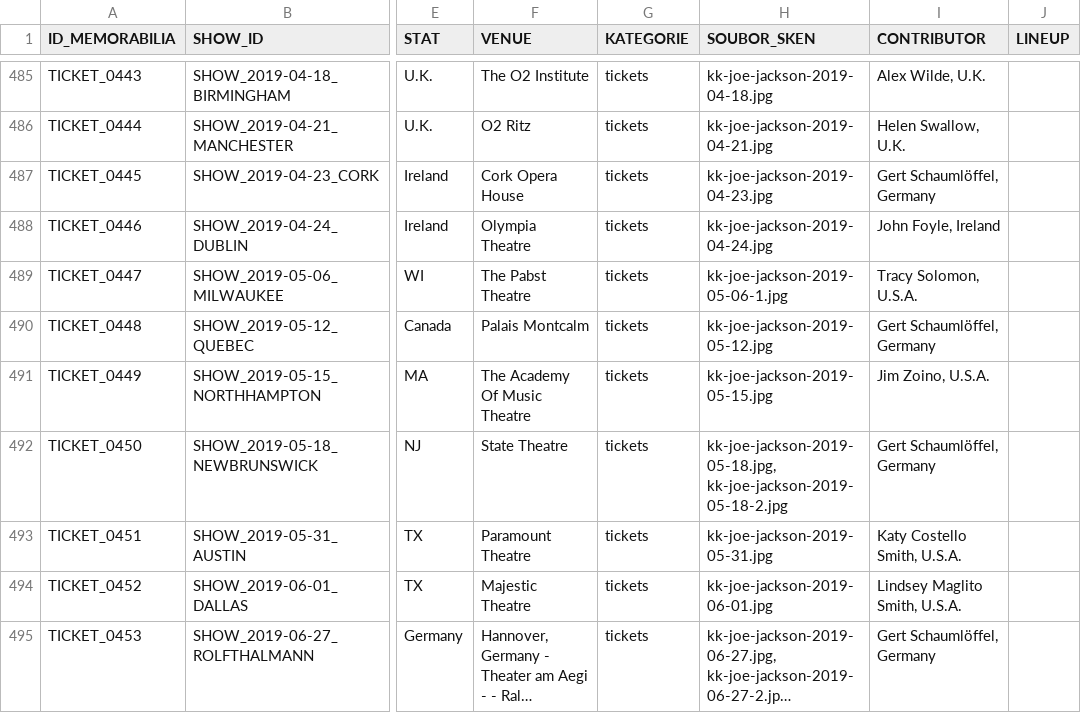
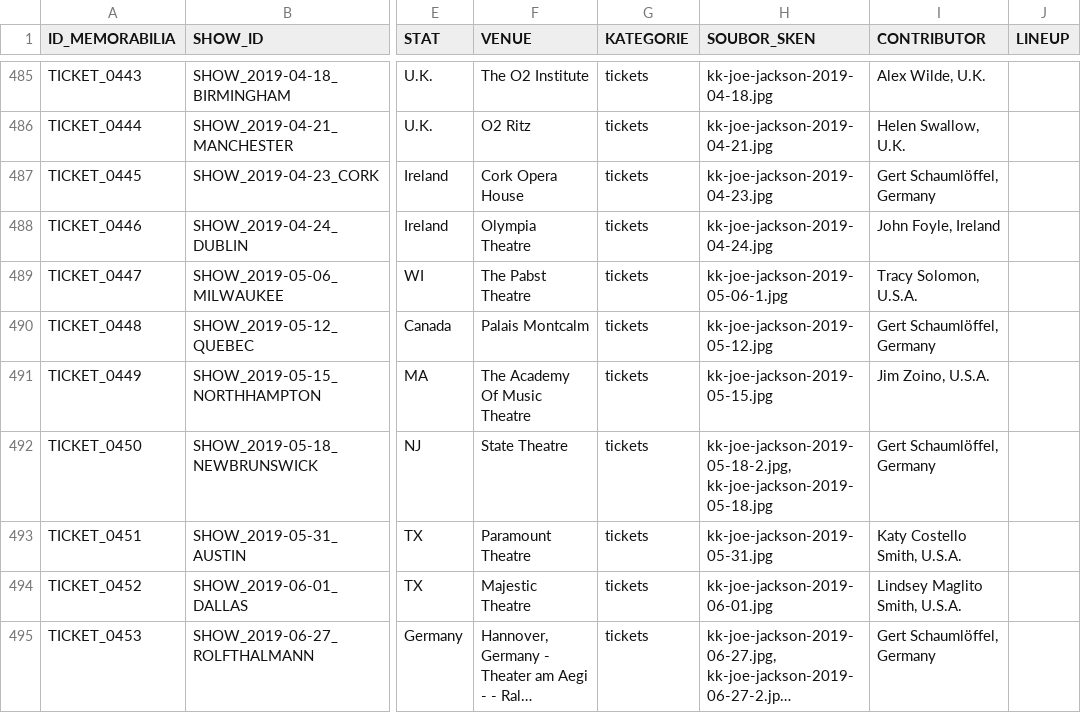
Before and after one commit to 19forever/joe-jackson-tickets, a CSV file: joe_jackson_tickets_cleaned.csv, drawn as a sheet; only a part is shown, gaps mark what is left out; long unchanged cells end in …; the diff names each change by its address in the sheet, - before the commit and + after, or states it on an @@ line.

Commit message:
Update record TICKET_0450 via Web Editor

```diff
--- a/joe_jackson_tickets_cleaned.csv
+++ b/joe_jackson_tickets_cleaned.csv
-H492 (SOUBOR_SKEN): kk-joe-jackson-2019-05-18.jpg, kk-joe-jackson-2019-05-18-2.jpg
+H492 (SOUBOR_SKEN): kk-joe-jackson-2019-05-18-2.jpg, kk-joe-jackson-2019-05-18.jpg
```
